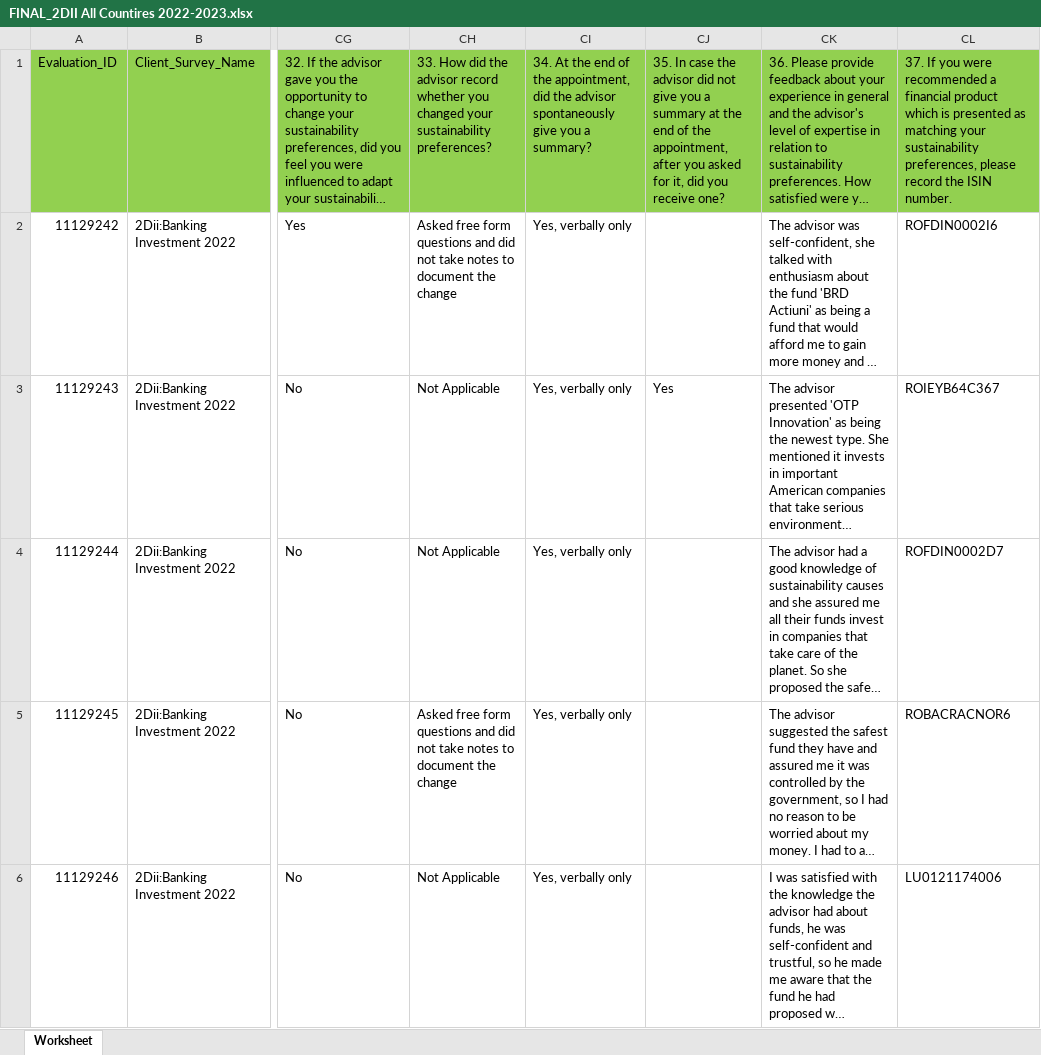
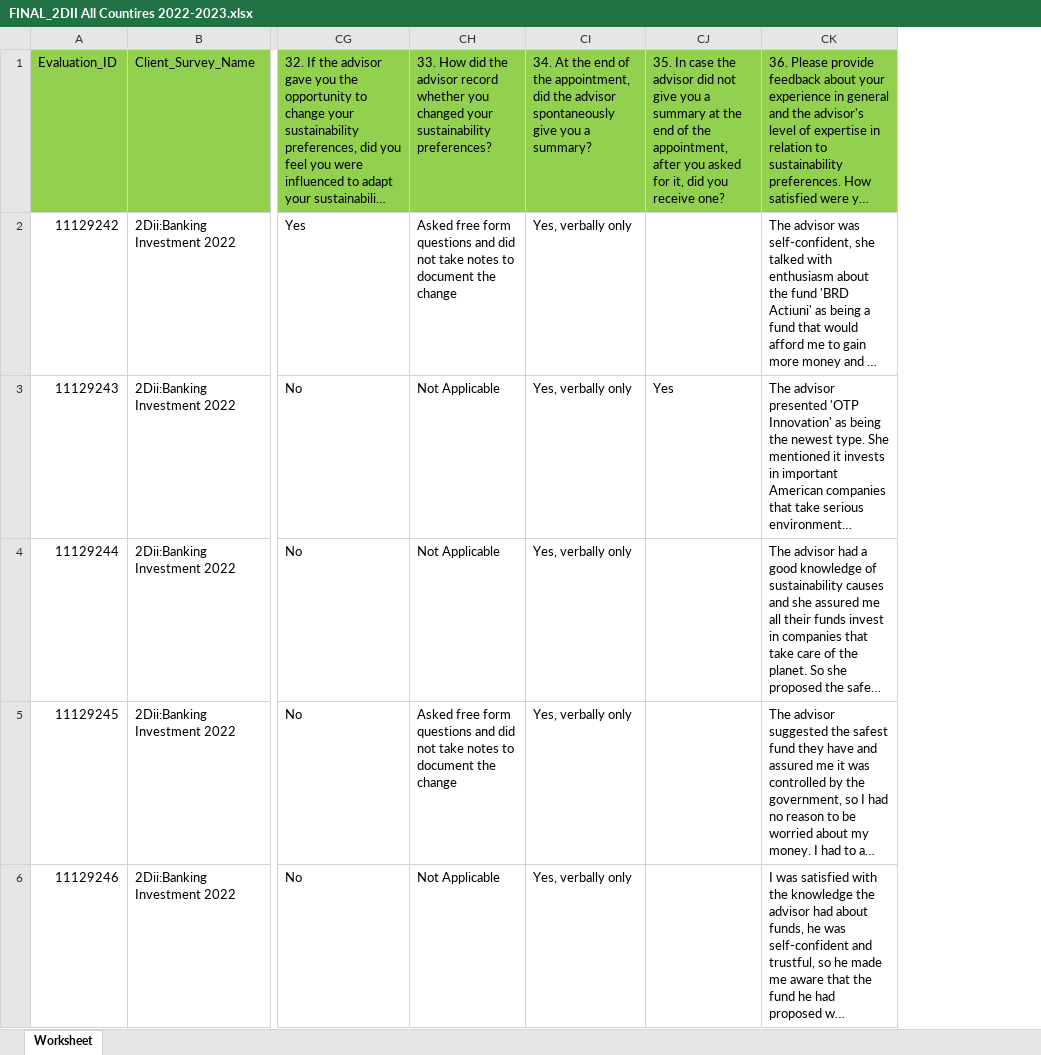
Before and after one commit to 2DIIFrance/Data.2DII, an Excel workbook: Tables_excel/Mystery_2022/Raw_data/FINAL_2DII All Countires 2022-2023.xlsx, sheet Worksheet, drawn as a sheet; only a part is shown, gaps mark what is left out; long unchanged cells end in …; values as stored, in another font and other column widths than the file's, no borders; the diff names each change by its address in the sheet, - before the commit and + after, or states it on an @@ line.

```diff
--- a/Tables_excel/Mystery_2022/Raw_data/FINAL_2DII All Countires 2022-2023.xlsx (sheet Worksheet)
+++ b/Tables_excel/Mystery_2022/Raw_data/FINAL_2DII All Countires 2022-2023.xlsx (sheet Worksheet)
-column CL, rows 1-6: 37. If you were recommended a financial product which is presented as matching your sustainability preferences, please record the ISIN number. | ROFDIN0002I6 | ROIEYB64C367 | ROFDIN0002D7 | ROBACRACNOR6 | LU0121174006
```
Also changed, not shown: Tables_excel/Mystery_EEI_2023/Raw_data/Raw_data.xlsx, Tables_excel/Mystery_france_2023/Raw_data/Mystery_visits_FR.xlsx, 3 other files.
